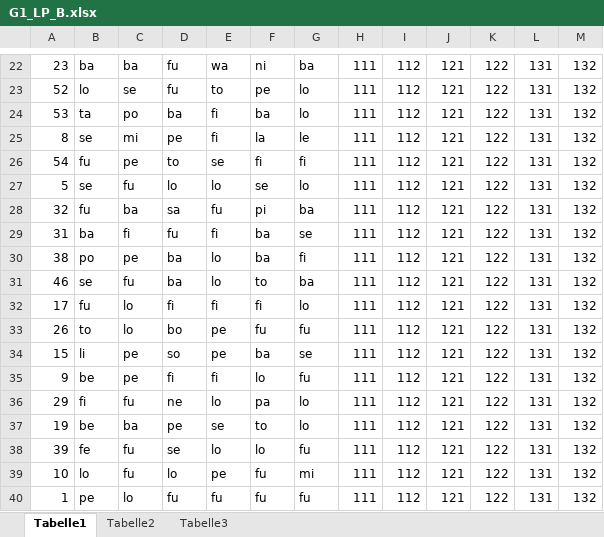
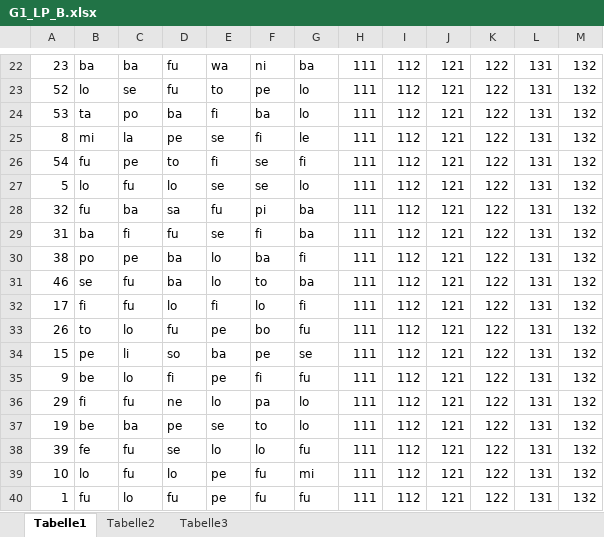
Before and after one commit to meerbrit/studyProject, an Excel workbook: xls/incorrect/G1_LP_B.xlsx, sheet Tabelle1, drawn as a sheet; only a part is shown, gaps mark what is left out; values as stored, in another font and other column widths than the file's, no borders; the diff covers the shown part only; the diff names each change by its address in the sheet, - before the commit and + after, or states it on an @@ line.

```diff
--- a/xls/incorrect/G1_LP_B.xlsx (sheet Tabelle1)
+++ b/xls/incorrect/G1_LP_B.xlsx (sheet Tabelle1)
-B25: se
+B25: mi
-C25: mi
+C25: la
-E25: fi
+E25: se
-F25: la
+F25: fi
-E26: se
+E26: fi
-F26: fi
+F26: se
-B27: se
+B27: lo
-E27: lo
+E27: se
-E29: fi
+E29: se
-F29: ba
+F29: fi
-G29: se
+G29: ba
-B32: fu
+B32: fi
-C32: lo
+C32: fu
-D32: fi
+D32: lo
-F32: fi
+F32: lo
-G32: lo
+G32: fi
-D33: bo
+D33: fu
-F33: fu
+F33: bo
-B34: li
+B34: pe
-C34: pe
+C34: li
-E34: pe
+E34: ba
-F34: ba
+F34: pe
-C35: pe
+C35: lo
-E35: fi
+E35: pe
-F35: lo
+F35: fi
-B40: pe
+B40: fu
-E40: fu
+E40: pe
```
Also changed, not shown: 18 edited cells elsewhere in this sheet, xls/incorrect/G1_TP_A.xlsx, xls/incorrect/G1_TP_B.xlsx, 5 other files.
